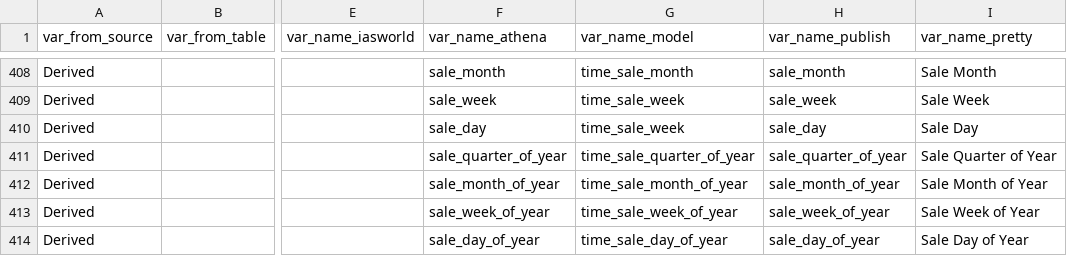
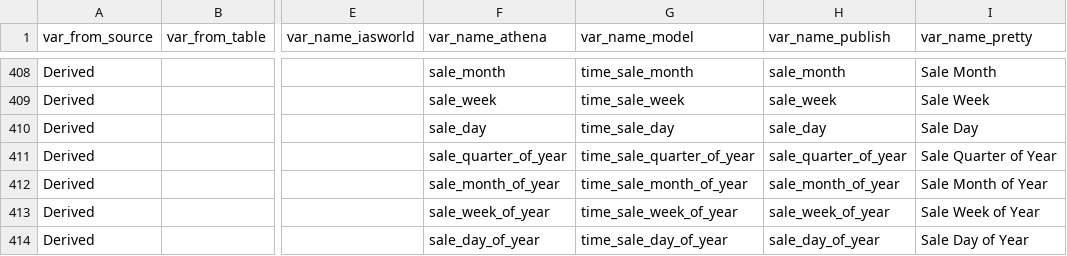
Before and after one commit to ccao-data/ccao, a CSV file: data-raw/vars_dict.csv, drawn as a sheet; only a part is shown, gaps mark what is left out; the diff names each change by its address in the sheet, - before the commit and + after, or states it on an @@ line.

Commit message:
Fix typo in time_sale_day variable def

```diff
--- a/data-raw/vars_dict.csv
+++ b/data-raw/vars_dict.csv
-G410 (var_name_model): time_sale_week
+G410 (var_name_model): time_sale_day
```
Also changed, not shown: 1 other file.
